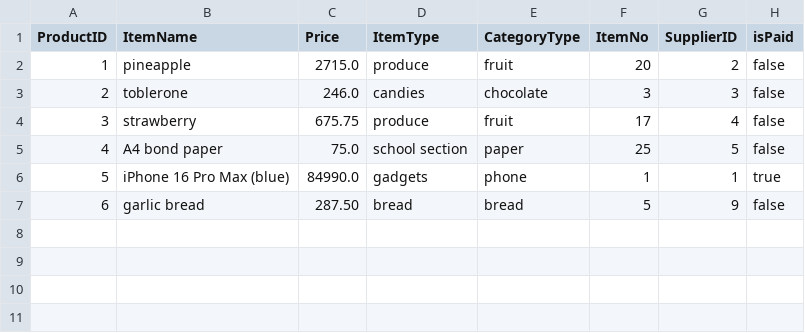
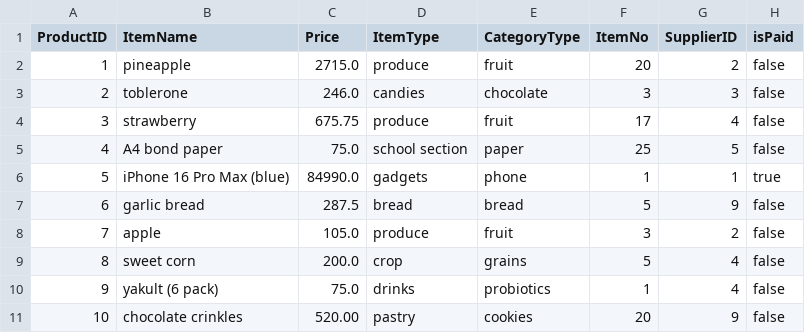
Before and after one commit to Cadlaxa/Local-Database-Manager, a CSV file: output/cart.csv, drawn as a sheet.

Commit message:
Update cart.csv to add new items

```diff
--- a/output/cart.csv
+++ b/output/cart.csv
@@ -6,2 +6,6 @@ ProductID,ItemName,Price,ItemType,CategoryType,ItemNo,SupplierID,isPaid
 5,iPhone 16 Pro Max (blue),84990.0,gadgets,phone,1,1,true
-6,garlic bread,287.50,bread,bread,5,9,false
+6,garlic bread,287.5,bread,bread,5,9,false
+7,apple,105.0,produce,fruit,3,2,false
+8,sweet corn,200.0,crop,grains,5,4,false
+9,yakult (6 pack),75.0,drinks,probiotics,1,4,false
+10,chocolate crinkles,520.00,pastry,cookies,20,9,false
```
